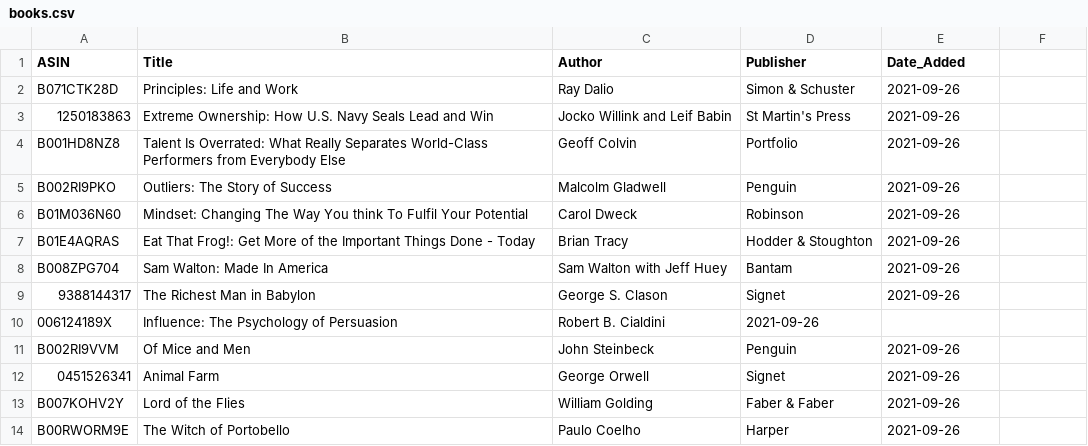
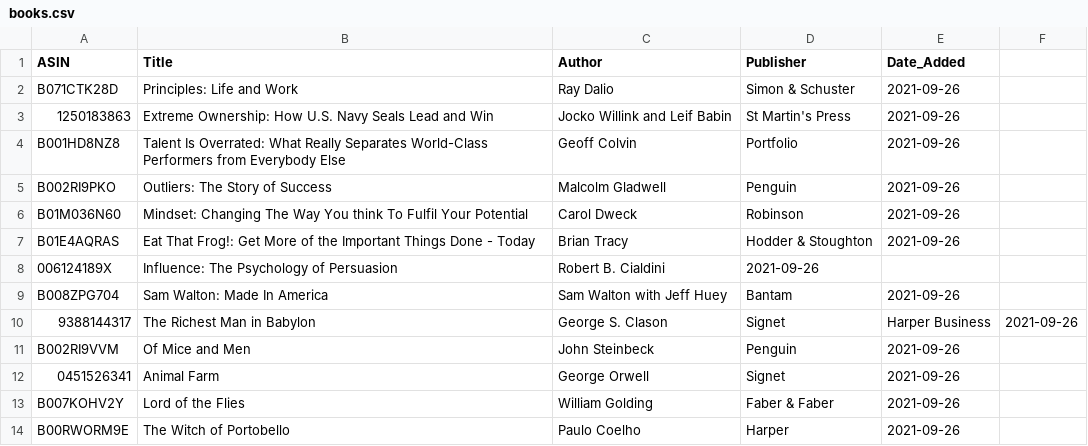
Before and after one commit to jacechua/infinite-library-babel, a CSV file: books.csv, drawn as a sheet; only a part is shown.

Commit message:
Update books.csv

```diff
--- a/books.csv
+++ b/books.csv
@@ -7,5 +7,5 @@ B01M036N60,"Mindset: Changing The Way You think To Fulfil Your Potential",Carol
 B01E4AQRAS,"Eat That Frog!: Get More of the Important Things Done - Today",Brian Tracy,Hodder & Stoughton,2021-09-26
+006124189X,"Influence: The Psychology of Persuasion",Robert B. Cialdini,2021-09-26
 B008ZPG704,"Sam Walton: Made In America",Sam Walton with Jeff Huey,Bantam,2021-09-26
-9388144317,"The Richest Man in Babylon",George S. Clason,Signet,2021-09-26
-006124189X,"Influence: The Psychology of Persuasion",Robert B. Cialdini,2021-09-26
+9388144317,"The Richest Man in Babylon",George S. Clason,Signet,Harper Business,2021-09-26
 B002RI9VVM,"Of Mice and Men",John Steinbeck,Penguin,2021-09-26
```
